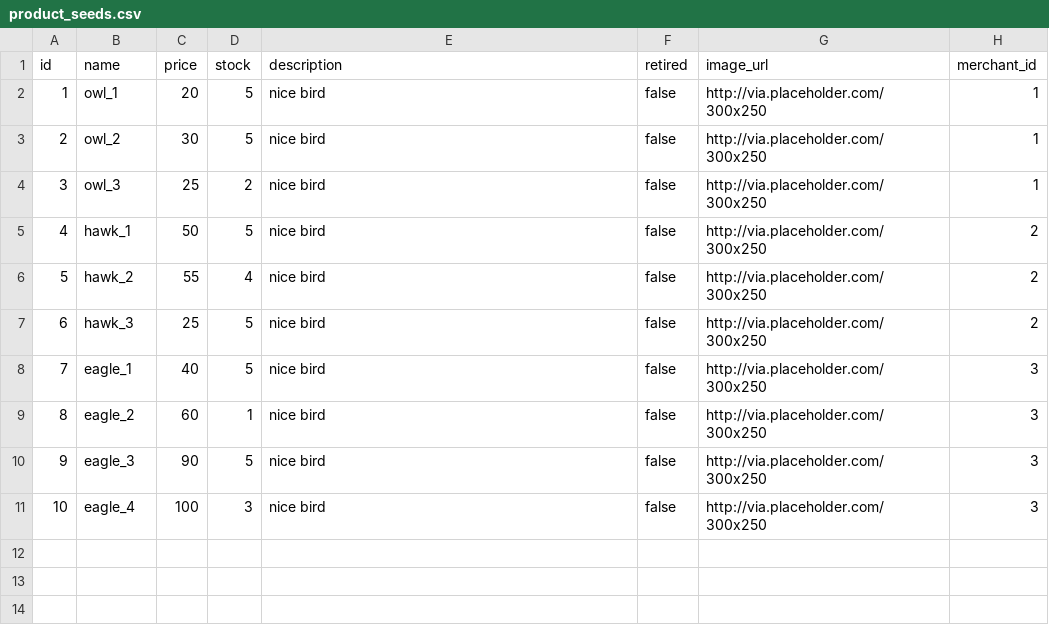
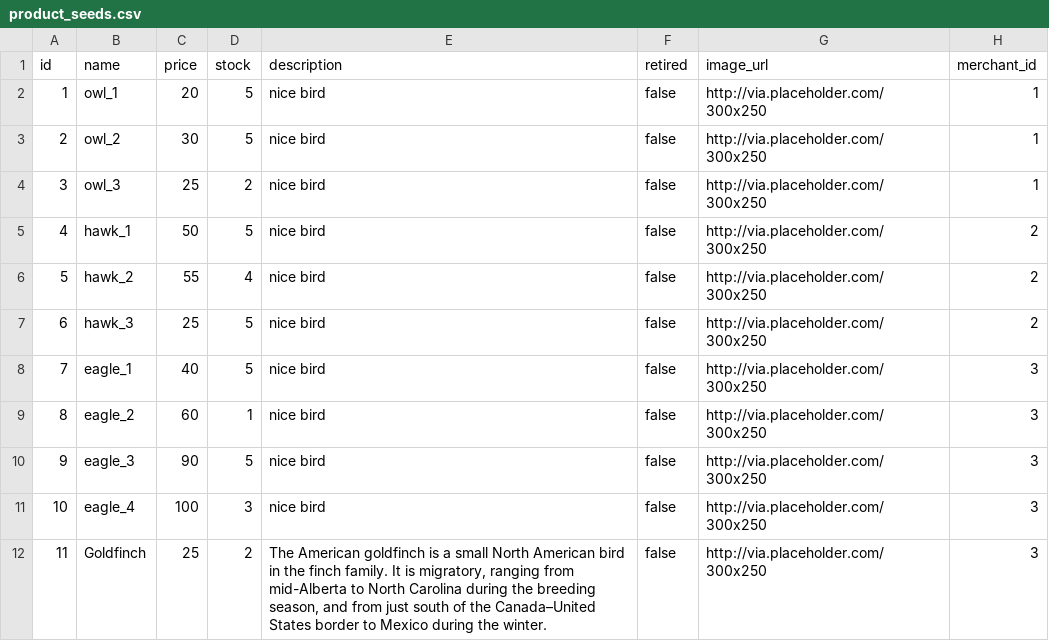
Before and after one commit to julalam/betsy, a CSV file: db/seed_data/product_seeds.csv, drawn as a sheet.

```diff
--- a/db/seed_data/product_seeds.csv
+++ b/db/seed_data/product_seeds.csv
@@ -11 +11,2 @@ id,name,price,stock,description,retired,image_url,merchant_id
 10,eagle_4,100,3,nice bird,false,http://via.placeholder.com/300x250,3
+11,Goldfinch,25,2,"The American goldfinch is a small North American bird in the finch family. It is migratory, ranging from mid-Alberta to North Carolina during the breeding season, and from just south of the Canada–United States border to Mexico during the winter.",false,http://via.placeholder.com/300x250,3
```
Also changed, not shown: 1 other file.
